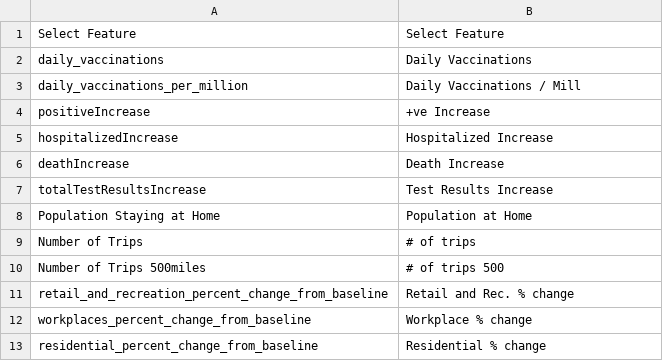
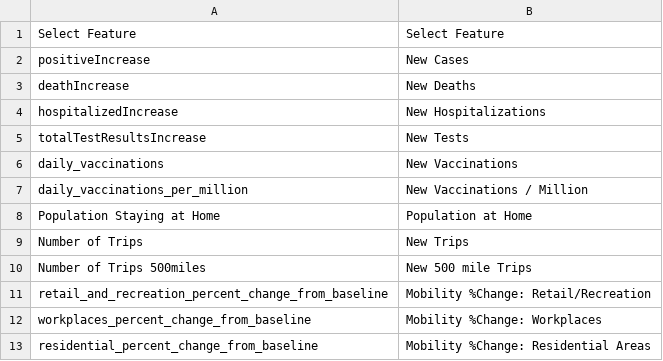
Before and after one commit to kunal19899/CoWizz-, a CSV file: static/features.csv, drawn as a sheet; removed rows and columns are numbered as before the commit, all else as after; the diff names each change by its address in the sheet, - before the commit and + after, or states it on an @@ line.

```diff
--- a/static/features.csv
+++ b/static/features.csv
-row 2: daily_vaccinations | Daily Vaccinations
-row 3: daily_vaccinations_per_million | Daily Vaccinations / Mill
-B2: +ve Increase
+B2: New Cases
+row 3: deathIncrease | New Deaths
-B4: Hospitalized Increase
+B4: New Hospitalizations
-row 6: deathIncrease | Death Increase
-B5: Test Results Increase
+B5: New Tests
+row 6: daily_vaccinations | New Vaccinations
+row 7: daily_vaccinations_per_million | New Vaccinations / Million
-B9: # of trips
+B9: New Trips
-B10: # of trips 500
+B10: New 500 mile Trips
-B11: Retail and Rec. % change
+B11: Mobility %Change: Retail/Recreation
-B12: Workplace % change
+B12: Mobility %Change: Workplaces
-B13: Residential % change
+B13: Mobility %Change: Residential Areas
```
Also changed, not shown: 1 other file.
